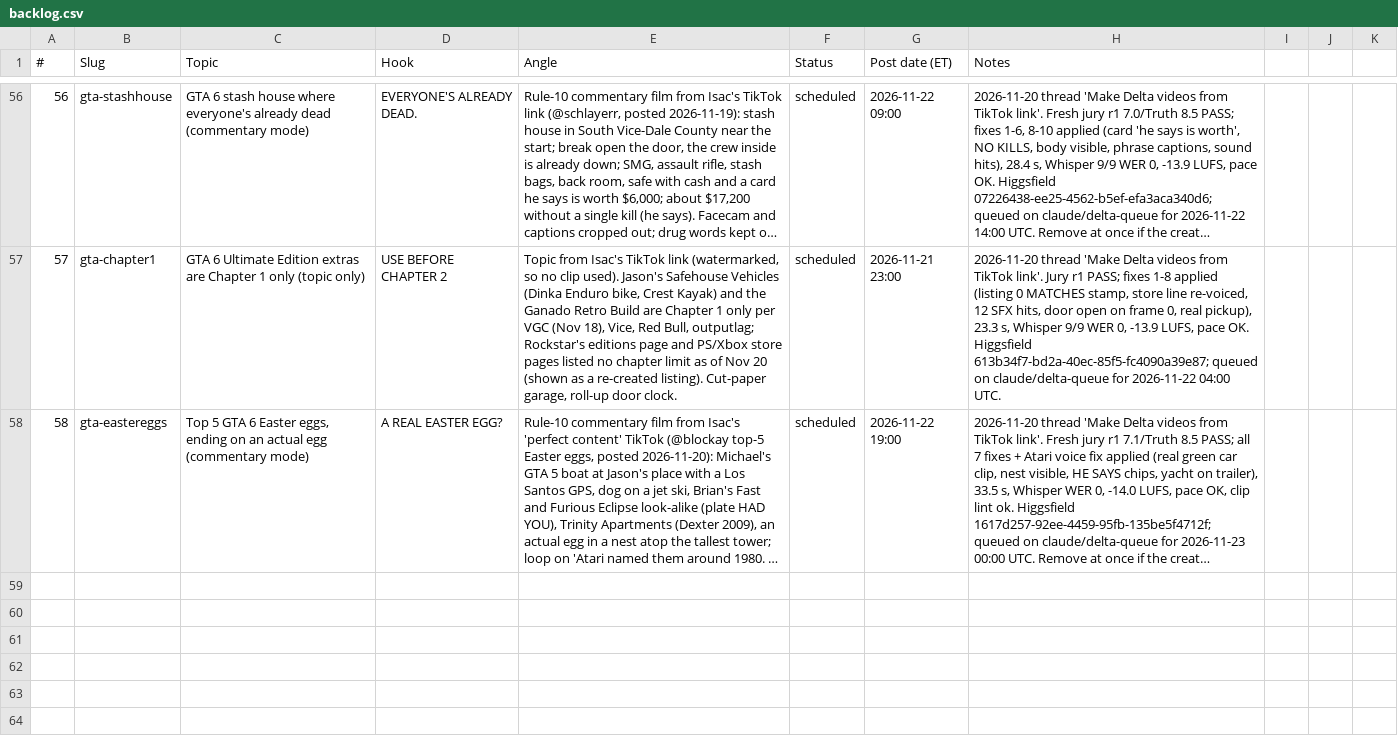
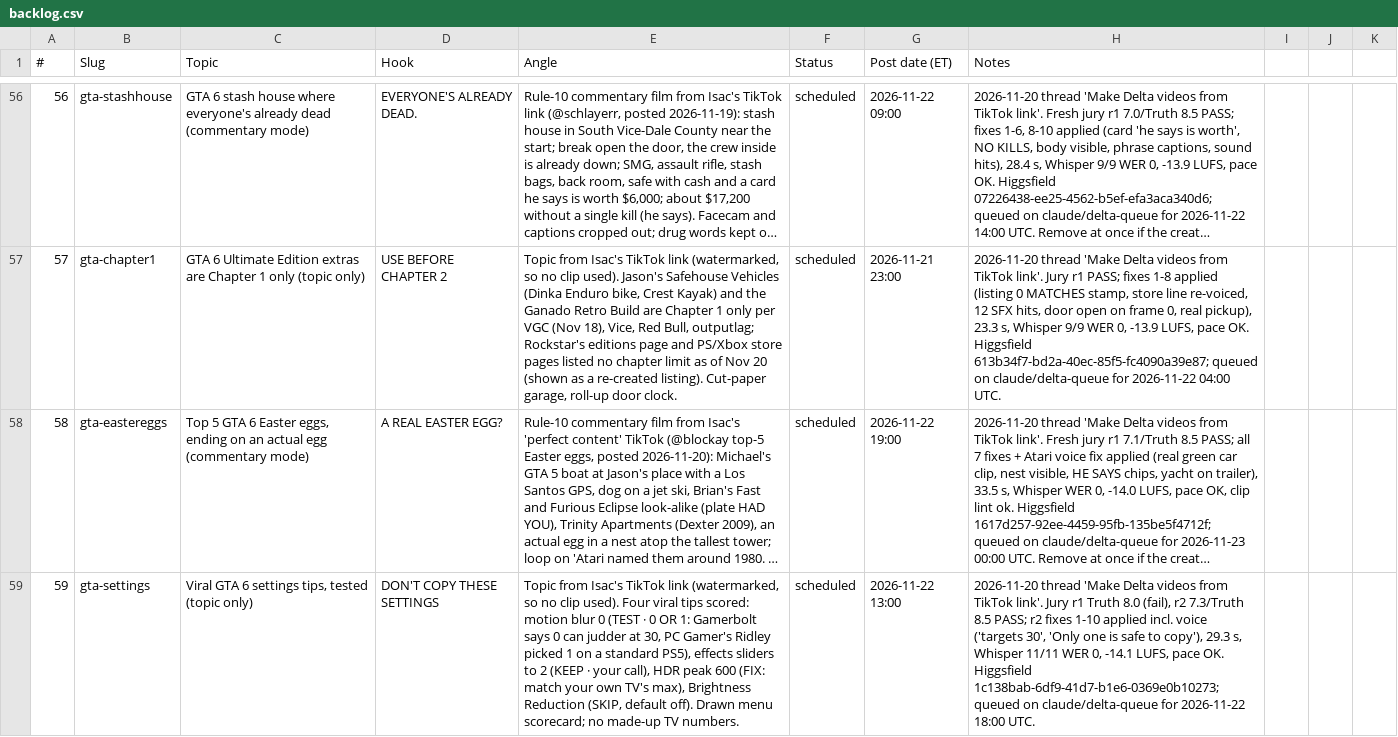
Before and after one commit to Wrexist/molindesign, a CSV file: delta/backlog.csv, drawn as a sheet; only a part is shown, gaps mark what is left out; long unchanged cells end in …; the diff names each change by its address in the sheet, - before the commit and + after, or states it on an @@ line.

```diff
--- a/delta/backlog.csv
+++ b/delta/backlog.csv
+row 59: 59 | gta-settings | Viral GTA 6 settings tips, tested (topic only) | DON'T COPY THESE SETTINGS | Topic from Isac's TikTok link (watermarked, so no clip used). Four viral tips scored: motion blur 0 (TEST · 0 OR 1: Gamerbolt says 0 can judder at 30, PC Gamer's Ridley picked 1 on a standard PS5), effects sliders to 2 (KEEP · your call), HDR peak 600 (FIX: match your own TV's max), Brightness Reduction (SKIP, default off). Drawn menu scorecard; no made-up TV numbers. | scheduled | 2026-11-22 13:00 | 2026-11-20 thread 'Make Delta videos from TikTok link'. Jury r1 Truth 8.0 (fail), r2 7.3/Truth 8.5 PASS; r2 fixes 1-10 applied incl. voice ('targets 30', 'Only one is safe to copy'), 29.3 s, Whisper 11/11 WER 0, -14.1 LUFS, pace OK. Higgsfield 1c138bab-6df9-41d7-b1e6-0369e0b10273; queued on claude/delta-queue for 2026-11-22 18:00 UTC.
```
